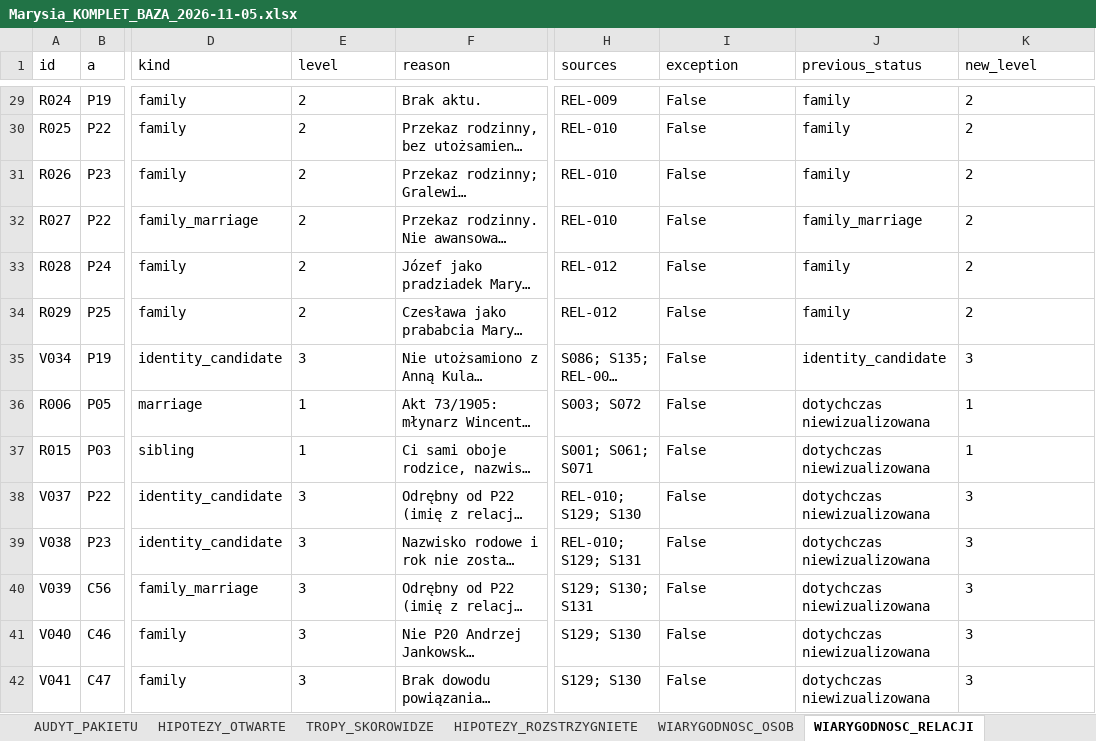
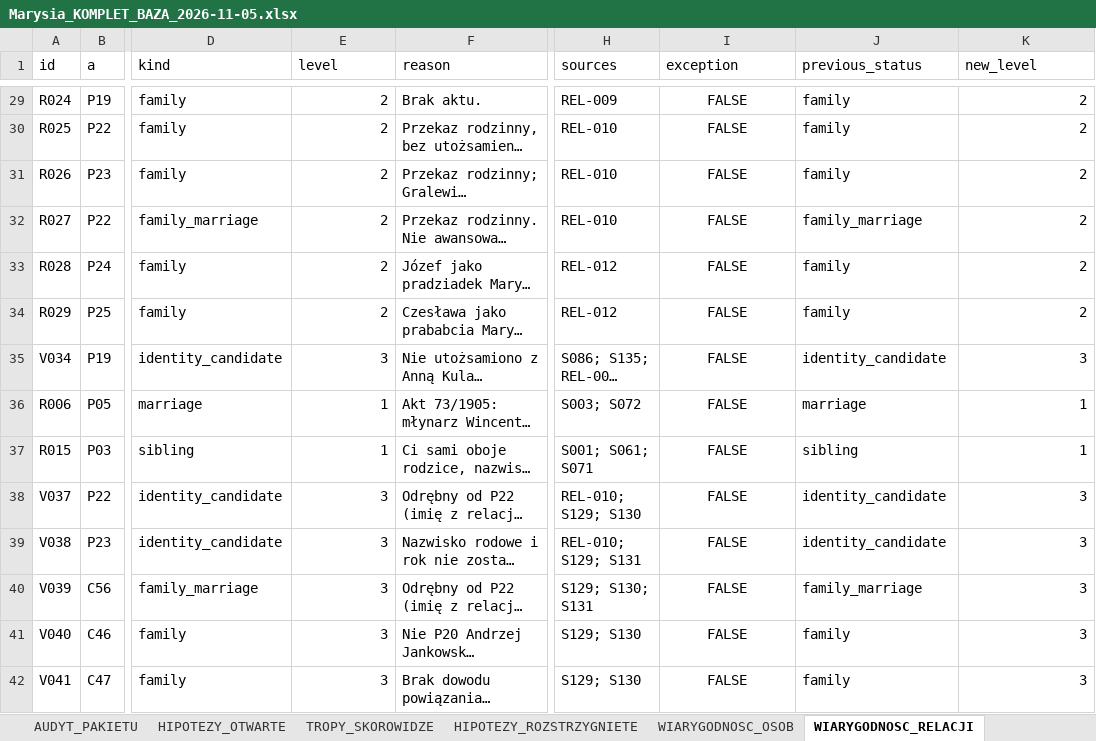
Before and after one commit to maciekkoz-PL/drzewo-genealogiczne, an Excel workbook: Marysia_KOMPLET_BAZA_2026-11-05.xlsx, sheet WIARYGODNOSC_RELACJI, drawn as a sheet; only a part is shown, gaps mark what is left out; long unchanged cells end in …; values as stored, in another font and other column widths than the file's, no borders; the diff covers the shown part only; the diff names each change by its address in the sheet, - before the commit and + after, or states it on an @@ line.

```diff
--- a/Marysia_KOMPLET_BAZA_2026-11-05.xlsx (sheet WIARYGODNOSC_RELACJI)
+++ b/Marysia_KOMPLET_BAZA_2026-11-05.xlsx (sheet WIARYGODNOSC_RELACJI)
-E29:E42 alignment: left
+E29:E42 alignment: right
-I29:I42 (exception): False
+I29:I42 (exception): FALSE
-I29:I42 alignment: left
+I29:I42 alignment: center
-K29:K42 alignment: left
+K29:K42 alignment: right
-J36 (previous_status): dotychczas niewizualizowana
+J36 (previous_status): marriage
-J37 (previous_status): dotychczas niewizualizowana
+J37 (previous_status): sibling
-J38:J39 (previous_status): dotychczas niewizualizowana
+J38:J39 (previous_status): identity_candidate
-J40 (previous_status): dotychczas niewizualizowana
+J40 (previous_status): family_marriage
-J41:J42 (previous_status): dotychczas niewizualizowana
+J41:J42 (previous_status): family
```
Also changed, not shown: 6 added rows, 2 removed rows, 75 edited cells and cell formats elsewhere in this sheet, sheet WIARYGODNOSC_OSOB, 11 other files.
